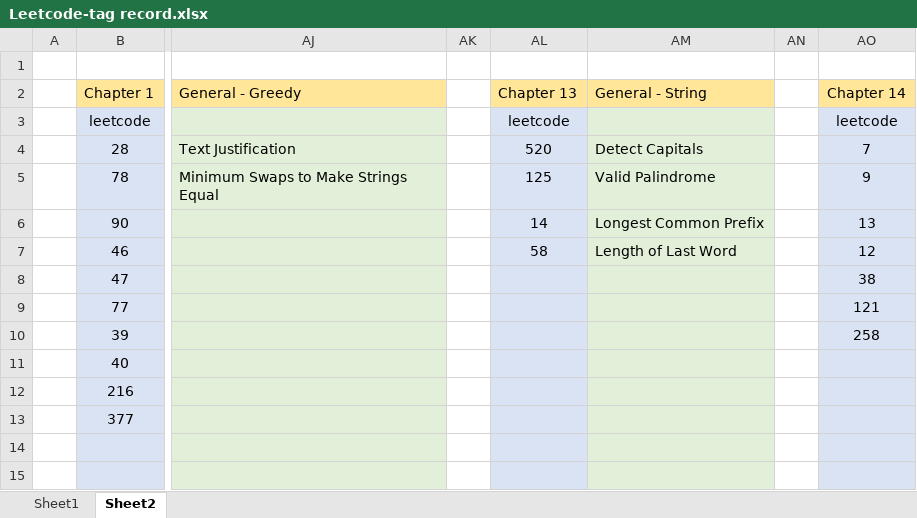
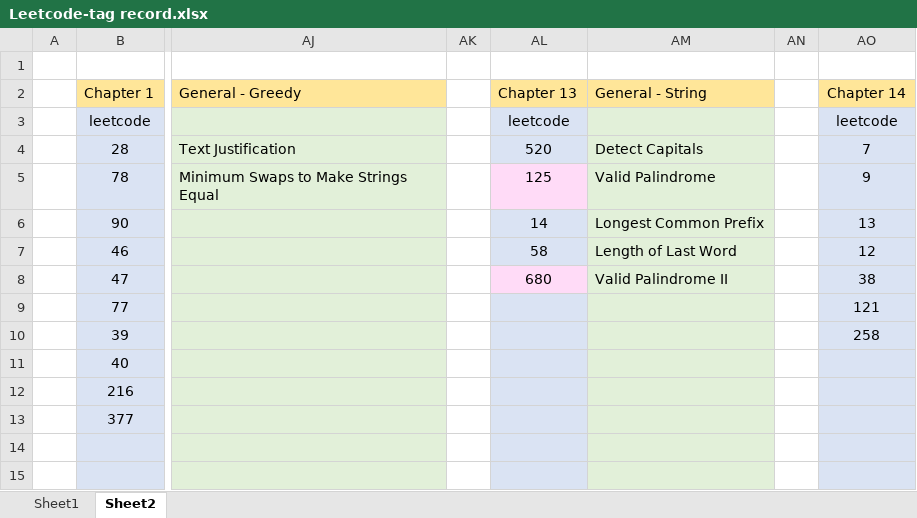
Before and after one commit to jasonchu237/mission-impossible, an Excel workbook: Leetcode-tag record.xlsx, sheet Sheet2, drawn as a sheet; only a part is shown, gaps mark what is left out; values as stored, in another font and other column widths than the file's, no borders; the diff names each change by its address in the sheet, - before the commit and + after, or states it on an @@ line.

Commit message:
Leetcode 0680 added

```diff
--- a/Leetcode-tag record.xlsx (sheet Sheet2)
+++ b/Leetcode-tag record.xlsx (sheet Sheet2)
-AL5 fill: #DAE3F3
+AL5 fill: #FFDBF7
-AL8 (Chapter 13): (empty)
+AL8 (Chapter 13): 680
-AL8 fill: #DAE3F3
+AL8 fill: #FFDBF7
-AM8 (General - String): (empty)
+AM8 (General - String): Valid Palindrome II
```
Also changed, not shown: 3 other files.
